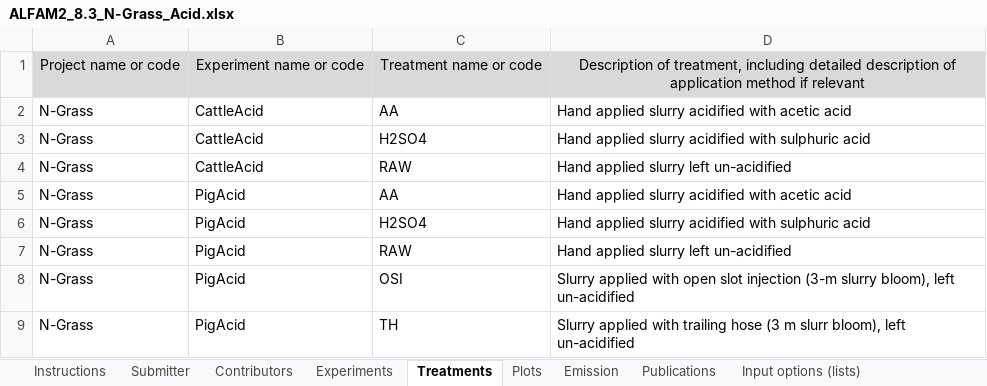
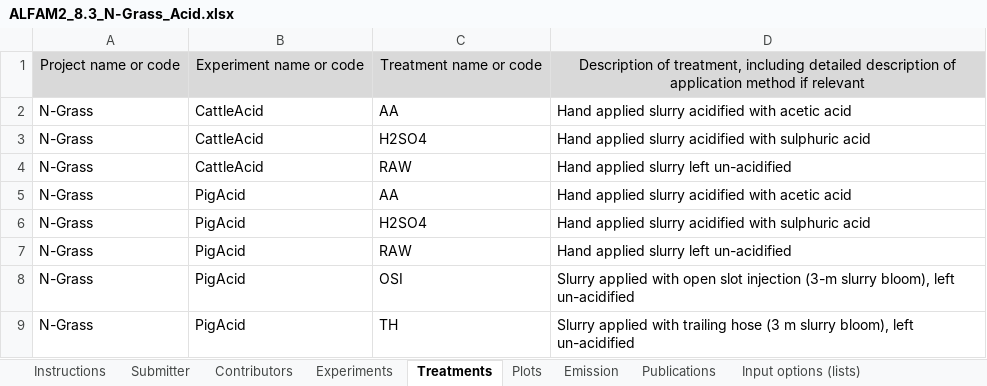
Before and after one commit to AU-BCE-EE/ALFAM2-data, an Excel workbook: data-submitted/04/AU/ALFAM2_8.3_N-Grass_Acid.xlsx, sheet Treatments, drawn as a sheet; values as stored, in another font and other column widths than the file's, no borders; the diff names each change by its address in the sheet, - before the commit and + after, or states it on an @@ line.

```diff
--- a/data-submitted/04/AU/ALFAM2_8.3_N-Grass_Acid.xlsx (sheet Treatments)
+++ b/data-submitted/04/AU/ALFAM2_8.3_N-Grass_Acid.xlsx (sheet Treatments)
-D9: …(3 m slurr bloom), left…
+D9: …(3 m slurry bloom), left…
```
Also changed, not shown: sheet Emission, sheet Data ChangeLog, 50 other files.
